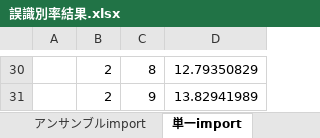
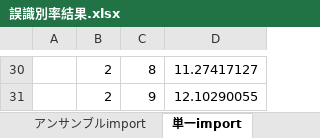
Before and after one commit to onikUone/Junior, an Excel workbook: 最終結果/誤識別率結果.xlsx, sheet 単一import, drawn as a sheet; only a part is shown, gaps mark what is left out; values as stored, in another font and other column widths than the file's, no borders; the diff covers the shown part only; the diff names each change by its address in the sheet, - before the commit and + after, or states it on an @@ line.

```diff
--- a/最終結果/誤識別率結果.xlsx (sheet 単一import)
+++ b/最終結果/誤識別率結果.xlsx (sheet 単一import)
-D30: 12.79350829
+D30: 11.27417127
-D31: 13.82941989
+D31: 12.10290055
```
Also changed, not shown: 28 edited cells elsewhere in this sheet, sheet 3 x 10CV アンサンブル用, sheet アンサンブルimport, sheet 3x10CV平均, sheet まとめ, sheet 3 x 10CV 単一識別器用, charts or pictures.
